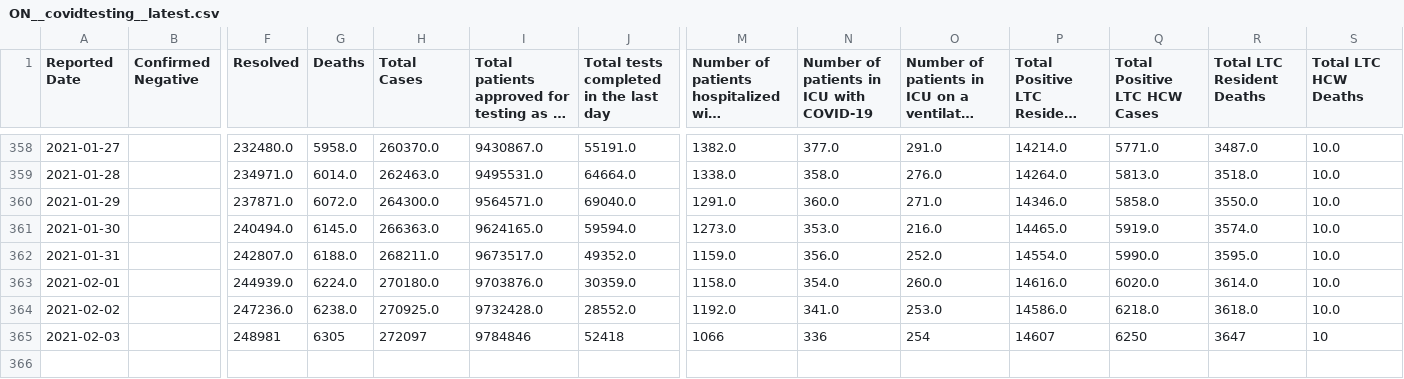
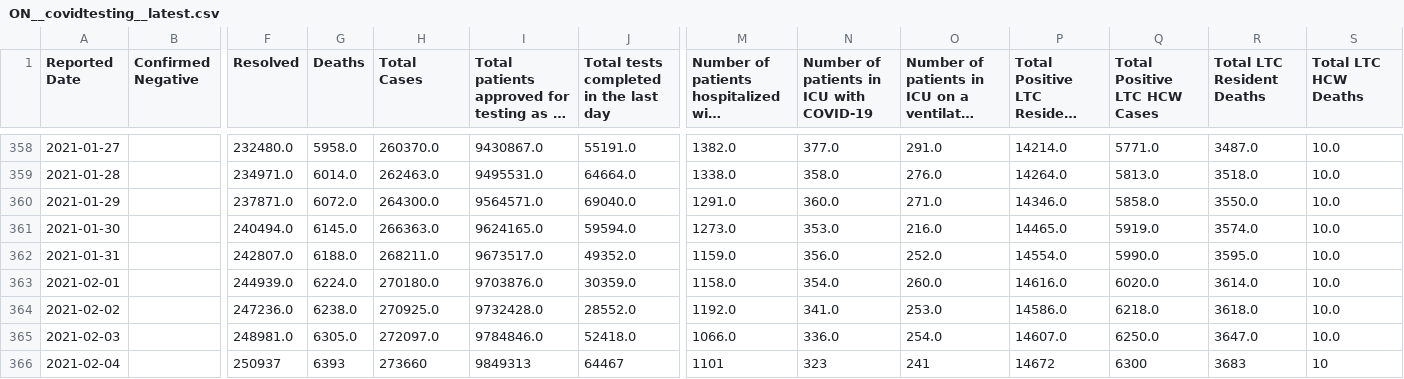
Before and after one commit to dlanger/coronavirus-hc-infobase-archive, a CSV file: ON__covidtesting__latest.csv, drawn as a sheet; only a part is shown, gaps mark what is left out; long unchanged cells end in …; rows hold the shown columns only; the diff names each change by its address in the sheet, - before the commit and + after, or states it on an @@ line.

```diff
--- a/ON__covidtesting__latest.csv
+++ b/ON__covidtesting__latest.csv
-F365 (Resolved): 248981
+F365 (Resolved): 248981.0
-G365 (Deaths): 6305
+G365 (Deaths): 6305.0
-H365 (Total Cases): 272097
+H365 (Total Cases): 272097.0
-I365: 9784846
+I365: 9784846.0
-J365: 52418
+J365: 52418.0
-M365: 1066
+M365: 1066.0
-N365: 336
+N365: 336.0
-O365: 254
+O365: 254.0
-P365: 14607
+P365: 14607.0
-Q365 (Total Positive LTC HCW Cases): 6250
+Q365 (Total Positive LTC HCW Cases): 6250.0
-R365 (Total LTC Resident Deaths): 3647
+R365 (Total LTC Resident Deaths): 3647.0
-S365 (Total LTC HCW Deaths): 10
+S365 (Total LTC HCW Deaths): 10.0
+row 366: 2021-02-04 |  | 250937 | 6393 | 273660 | 9849313 | 64467 | 1101 | 323 | 241 | 14672 | 6300 | 3683 | 10
```
Also changed, not shown: 1 other file.
